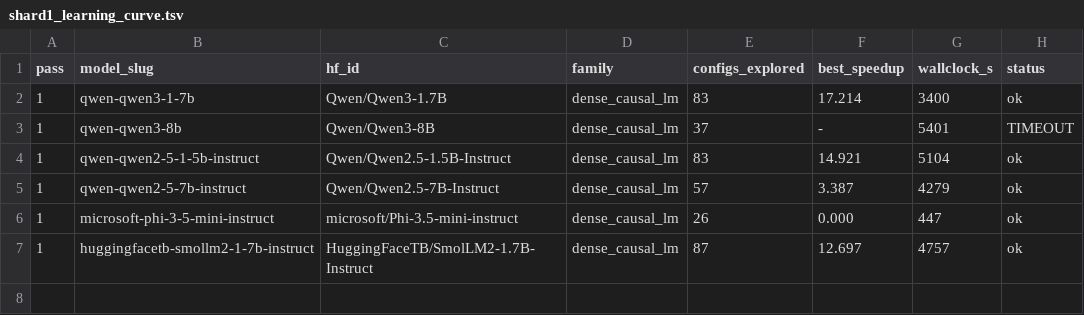
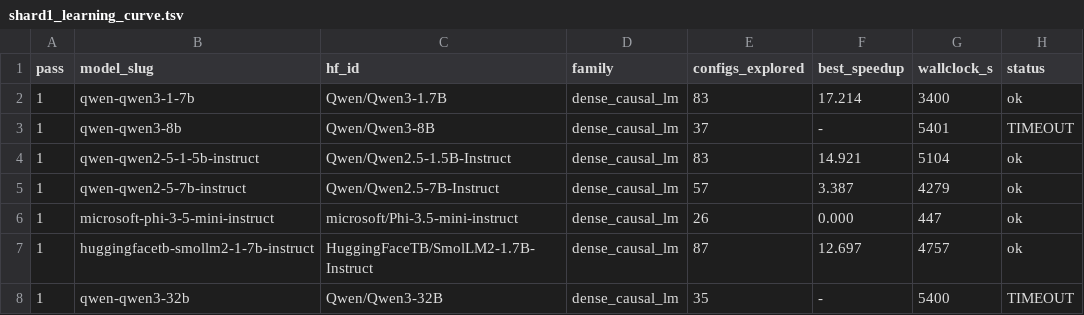
Before and after one commit to arminagha1234/trainium-optimizer, a TSV file: knowledge-bank/_curves/shard1_learning_curve.tsv, drawn as a sheet.

Commit message:
bank snapshot 2026-08-22T04:27:15Z (33 lessons)

```diff
--- a/knowledge-bank/_curves/shard1_learning_curve.tsv
+++ b/knowledge-bank/_curves/shard1_learning_curve.tsv
@@ -7 +7,2 @@ pass	model_slug	hf_id	family	configs_explored	best_speedup	wallclock_s	status
 1	huggingfacetb-smollm2-1-7b-instruct	HuggingFaceTB/SmolLM2-1.7B-Instruct	dense_causal_lm	87	12.697	4757	ok
+1	qwen-qwen3-32b	Qwen/Qwen3-32B	dense_causal_lm	35	-	5400	TIMEOUT
```
Also changed, not shown: knowledge-bank/_curves/shard0_learning_curve.tsv, 2 other files.
